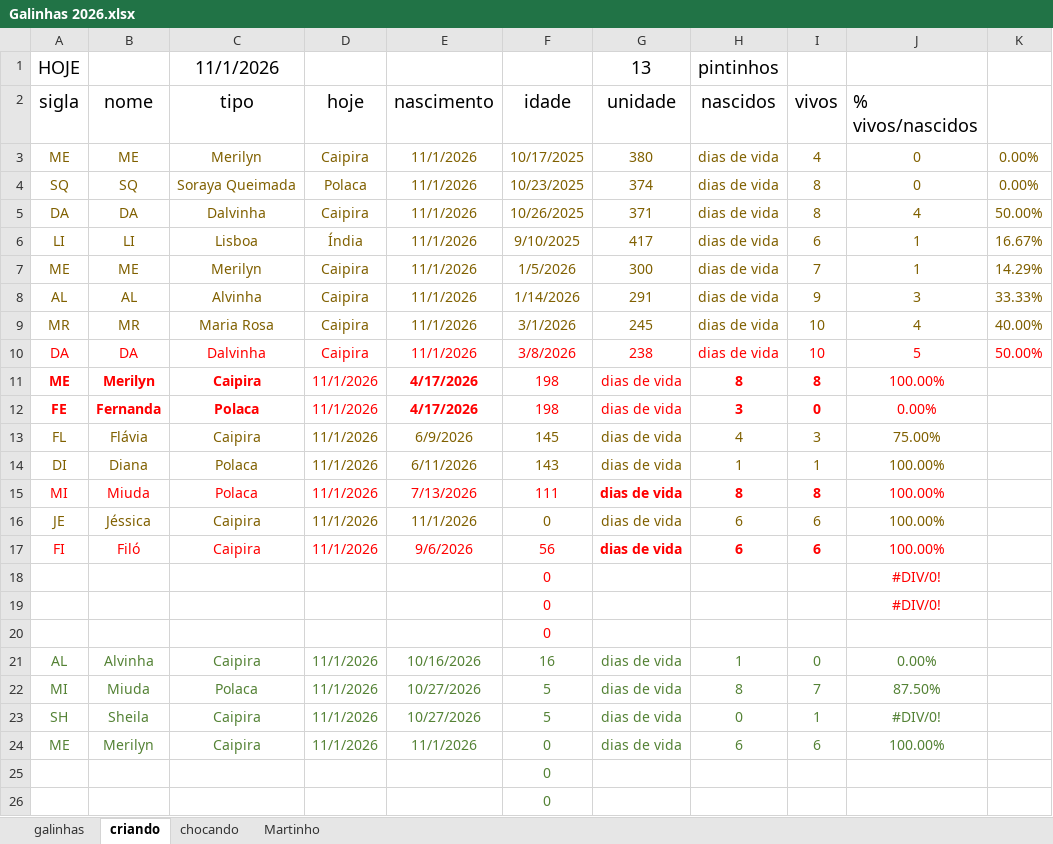
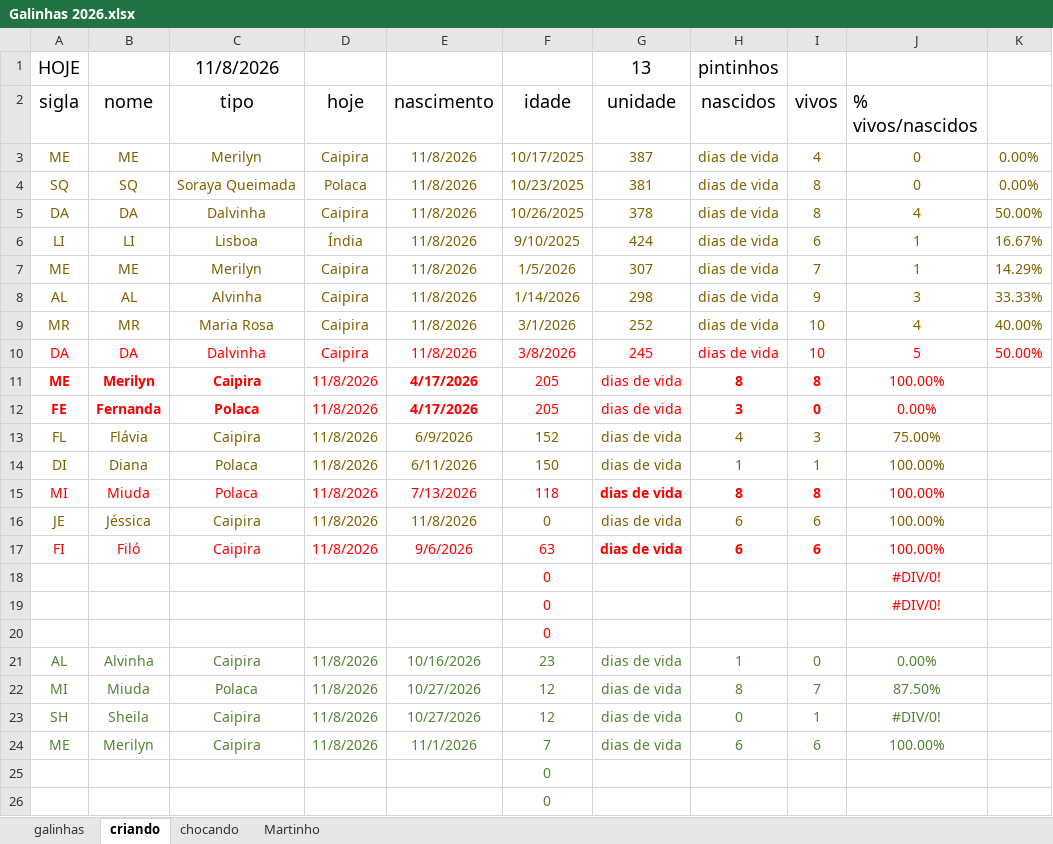
Before and after one commit to HumbertoEliaSoares01/BichosDeCasa, an Excel workbook: Galinhas/Galinhas 2026.xlsx, sheet criando, drawn as a sheet; only a part is shown; values as stored, in another font and other column widths than the file's, no borders; the diff names each change by its address in the sheet, - before the commit and + after, or states it on an @@ line.

```diff
--- a/Galinhas/Galinhas 2026.xlsx (sheet criando)
+++ b/Galinhas/Galinhas 2026.xlsx (sheet criando)
-C1 (tipo): 11/1/2026
+C1 (tipo): 11/8/2026
-E3:E10 (nascimento): 11/1/2026
+E3:E10 (nascimento): 11/8/2026
-G3 (unidade): 380
+G3 (unidade): 387
-G4 (unidade): 374
+G4 (unidade): 381
-G5 (unidade): 371
+G5 (unidade): 378
-G6 (unidade): 417
+G6 (unidade): 424
-G7 (unidade): 300
+G7 (unidade): 307
-G8 (unidade): 291
+G8 (unidade): 298
-G9 (unidade): 245
+G9 (unidade): 252
-G10 (unidade): 238
+G10 (unidade): 245
-D11:D17 (hoje): 11/1/2026
+D11:D17 (hoje): 11/8/2026
-F11:F12 (idade): 198
+F11:F12 (idade): 205
-F13 (idade): 145
+F13 (idade): 152
-F14 (idade): 143
+F14 (idade): 150
-F15 (idade): 111
+F15 (idade): 118
-E16 (nascimento): 11/1/2026
+E16 (nascimento): 11/8/2026
-F17 (idade): 56
+F17 (idade): 63
-D21:D24 (hoje): 11/1/2026
+D21:D24 (hoje): 11/8/2026
-F21 (idade): 16
+F21 (idade): 23
-F22:F23 (idade): 5
+F22:F23 (idade): 12
-F24 (idade): 0
+F24 (idade): 7
```
Also changed, not shown: sheet galinhas, sheet chocando.
